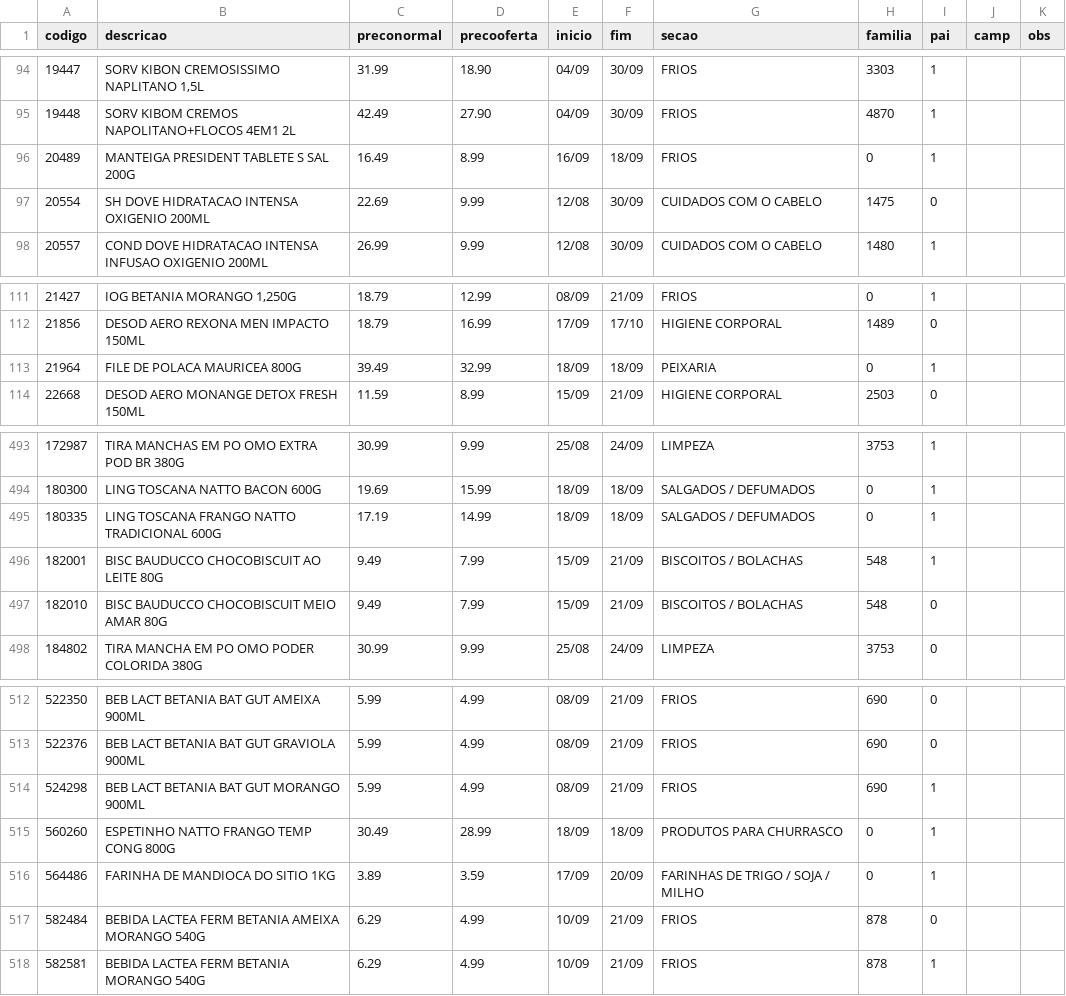
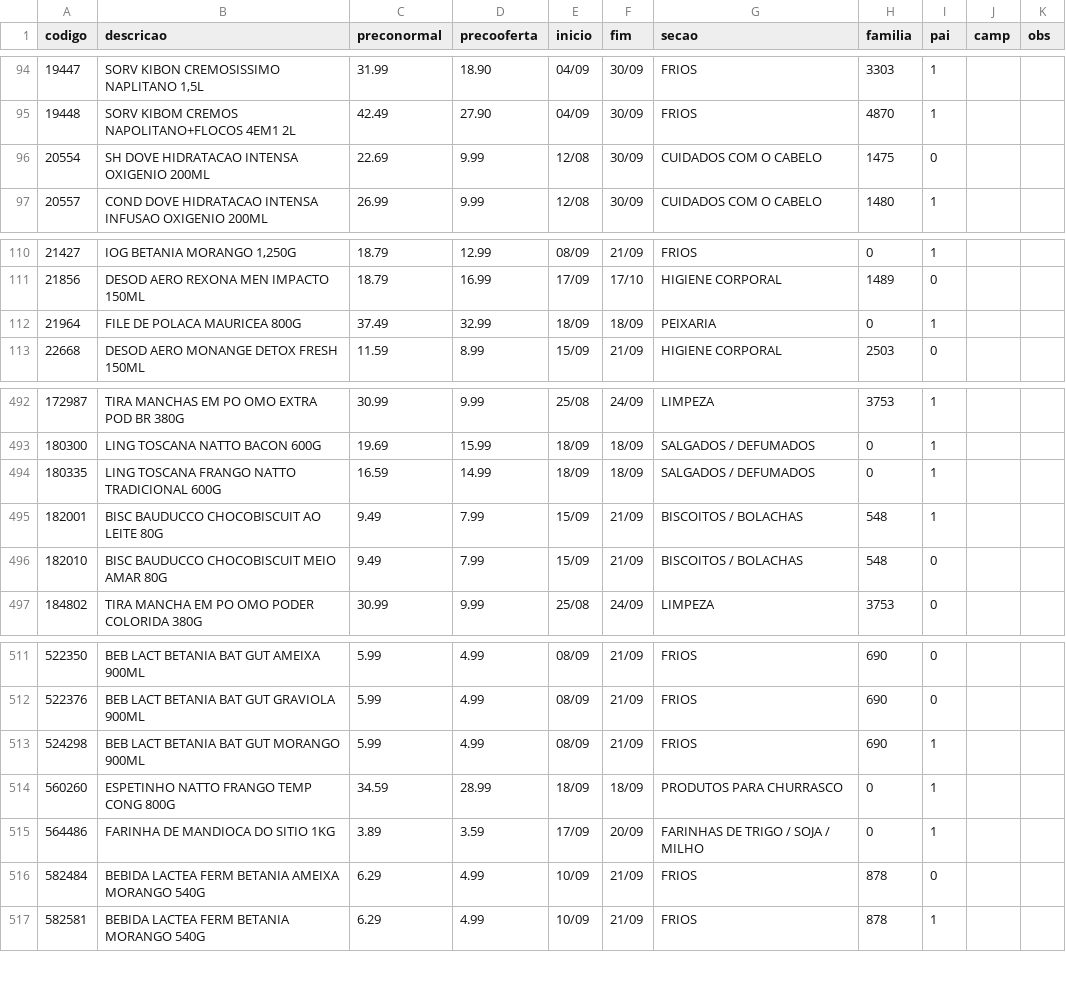
Before and after one commit to luciano504/placas, a CSV file: data/loja5.csv, drawn as a sheet; only a part is shown, gaps mark what is left out.

```diff
--- a/data/loja5.csv
+++ b/data/loja5.csv
@@ -95,3 +95,2 @@ codigo,descricao,preconormal,precooferta,inicio,fim,secao,familia,pai,camp,obs
 19448,SORV KIBOM CREMOS NAPOLITANO+FLOCOS 4EM1 2L,42.49,27.90,04/09,30/09,FRIOS,4870,1,,
-20489,MANTEIGA PRESIDENT TABLETE S SAL 200G,16.49,8.99,16/09,18/09,FRIOS,0,1,,
 20554,SH DOVE HIDRATACAO INTENSA OXIGENIO 200ML,22.69,9.99,12/08,30/09,CUIDADOS COM O CABELO,1475,0,,
@@ -112,3 +111,3 @@ codigo,descricao,preconormal,precooferta,inicio,fim,secao,familia,pai,camp,obs
 21856,DESOD AERO REXONA MEN IMPACTO 150ML,18.79,16.99,17/09,17/10,HIGIENE CORPORAL,1489,0,,
-21964,FILE DE POLACA MAURICEA 800G,39.49,32.99,18/09,18/09,PEIXARIA,0,1,,
+21964,FILE DE POLACA MAURICEA 800G,37.49,32.99,18/09,18/09,PEIXARIA,0,1,,
 22668,DESOD AERO MONANGE DETOX FRESH 150ML,11.59,8.99,15/09,21/09,HIGIENE CORPORAL,2503,0,,
@@ -494,3 +493,3 @@ codigo,descricao,preconormal,precooferta,inicio,fim,secao,familia,pai,camp,obs
 180300,LING TOSCANA NATTO BACON 600G,19.69,15.99,18/09,18/09,SALGADOS / DEFUMADOS,0,1,,
-180335,LING TOSCANA FRANGO NATTO TRADICIONAL 600G,17.19,14.99,18/09,18/09,SALGADOS / DEFUMADOS,0,1,,
+180335,LING TOSCANA FRANGO NATTO TRADICIONAL 600G,16.59,14.99,18/09,18/09,SALGADOS / DEFUMADOS,0,1,,
 182001,BISC BAUDUCCO CHOCOBISCUIT AO LEITE 80G,9.49,7.99,15/09,21/09,BISCOITOS / BOLACHAS,548,1,,
@@ -514,3 +513,3 @@ codigo,descricao,preconormal,precooferta,inicio,fim,secao,familia,pai,camp,obs
 524298,BEB LACT BETANIA BAT GUT MORANGO 900ML,5.99,4.99,08/09,21/09,FRIOS,690,1,,
-560260,ESPETINHO NATTO FRANGO TEMP CONG 800G,30.49,28.99,18/09,18/09,PRODUTOS PARA CHURRASCO,0,1,,
+560260,ESPETINHO NATTO FRANGO TEMP CONG 800G,34.59,28.99,18/09,18/09,PRODUTOS PARA CHURRASCO,0,1,,
 564486,FARINHA DE MANDIOCA DO SITIO 1KG,3.89,3.59,17/09,20/09,FARINHAS DE TRIGO / SOJA / MILHO,0,1,,
```
Also changed, not shown: data/campanhas.csv, data/loja1.csv, 5 other files.
